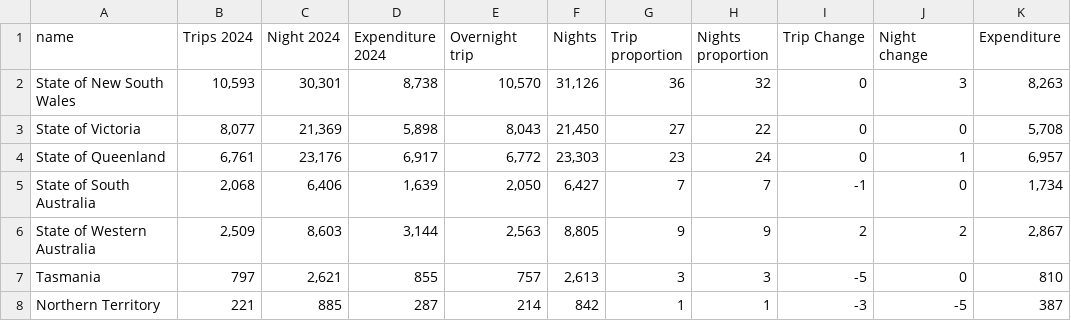
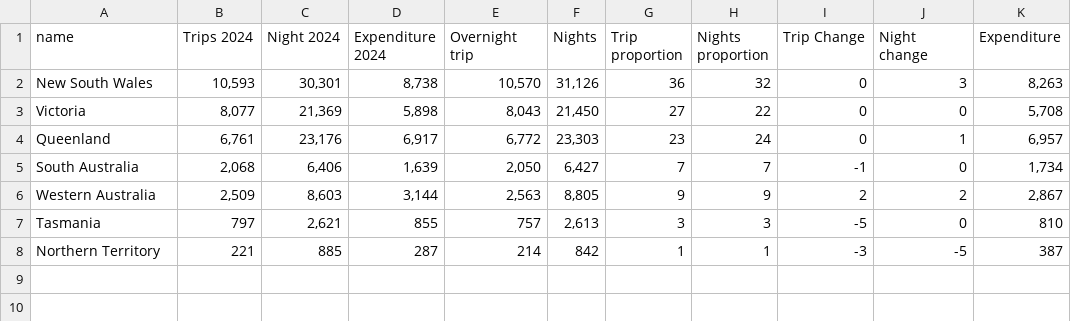
Before and after one commit to UmeAC/DV2, a CSV file: domestic dec2024dec2025.csv, drawn as a sheet; only a part is shown; the diff names each change by its address in the sheet, - before the commit and + after, or states it on an @@ line.

Commit message:
Update state names in domestic travel data

```diff
--- a/domestic dec2024dec2025.csv
+++ b/domestic dec2024dec2025.csv
-A2 (name): State of New South Wales
+A2 (name): New South Wales
-A3 (name): State of Victoria
+A3 (name): Victoria
-A4 (name): State of Queenland
+A4 (name): Queenland
-A5 (name): State of South Australia
+A5 (name): South Australia
-A6 (name): State of Western Australia
+A6 (name): Western Australia
```
